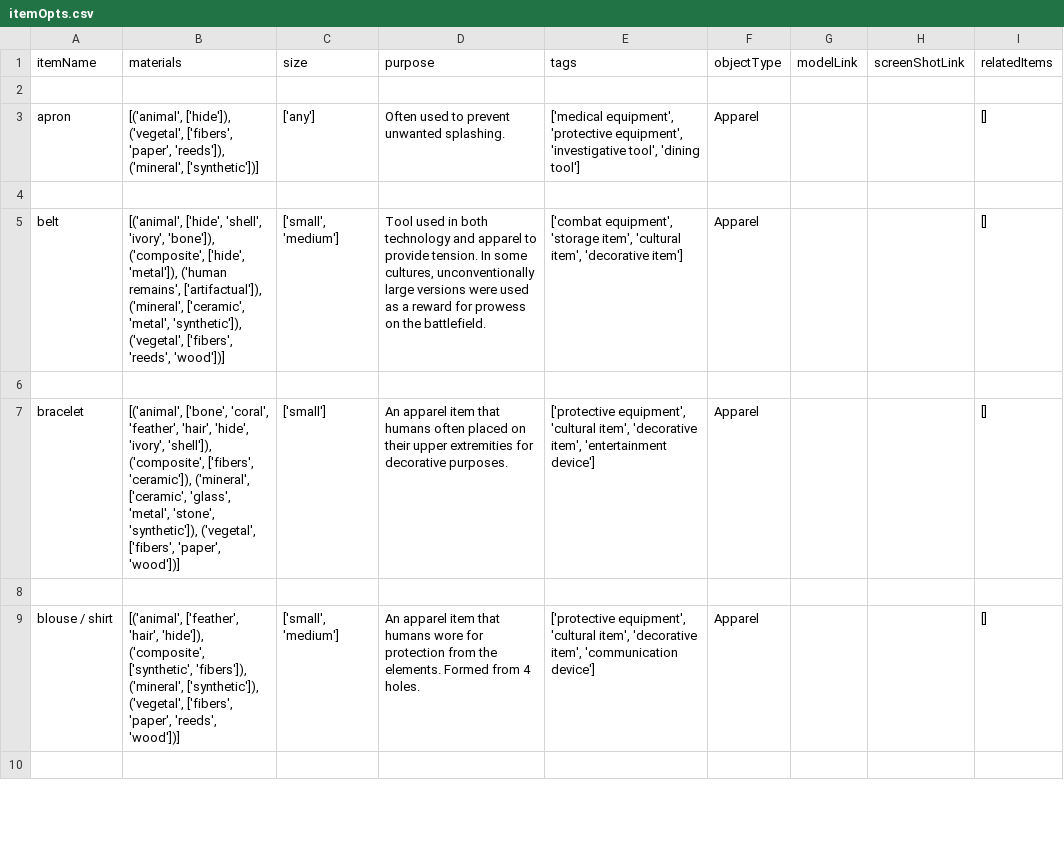
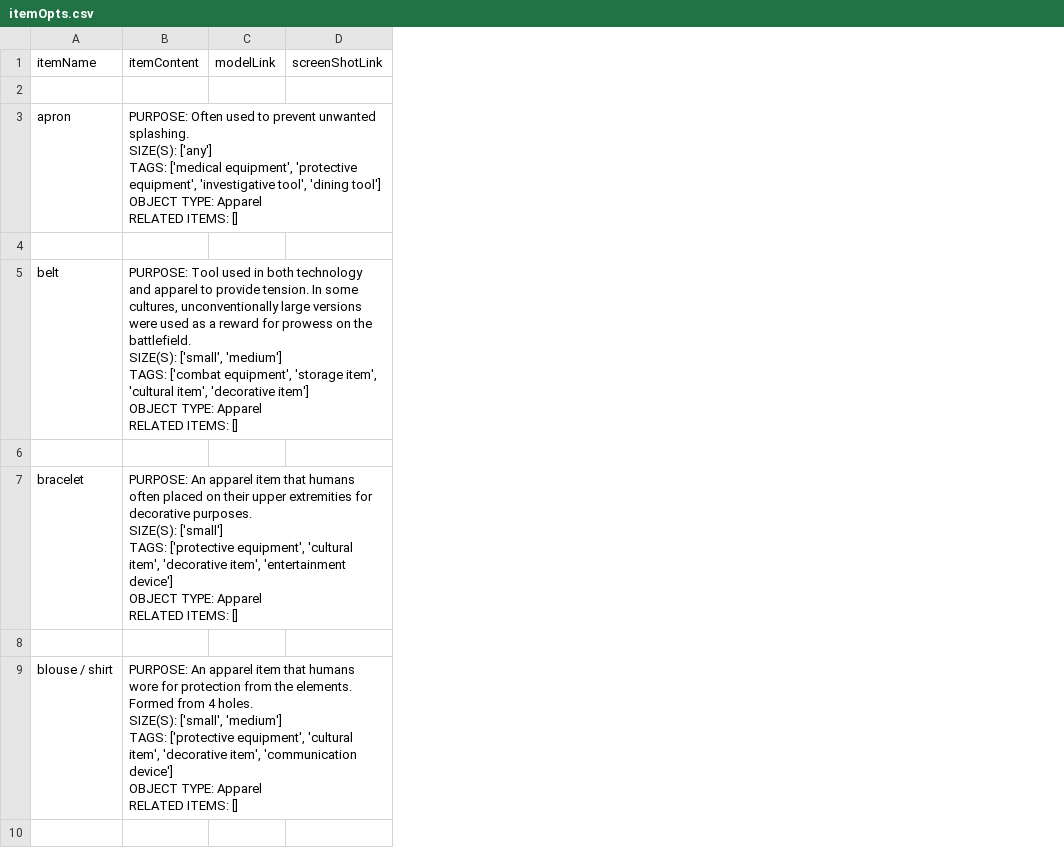
Before and after one commit to JessieLDavis/itemGen, a CSV file: assets/itemOpts.csv, drawn as a sheet; only a part is shown; removed rows and columns are numbered as before the commit, all else as after; ↵ is a line break in a cell; the diff names each change by its address in the sheet, - before the commit and + after, or states it on an @@ line.

Commit message:
missed one

```diff
--- a/assets/itemOpts.csv
+++ b/assets/itemOpts.csv
-column B (materials), rows 3-9: [('animal', ['hide']), ('vegetal', ['fibers', 'paper', 'reeds']), ('mineral', ['synthetic'])] |  | [('animal', ['hide', 'shell', 'ivory', 'bone']), ('composite', ['hide', 'metal']), ('human remains', ['artifactual']), ('mineral', ['ceramic', 'metal', 'synthetic']), ('vegetal', ['fibers', 'reeds', 'wood'])] |  | [('animal', ['bone', 'coral', 'feather', 'hair', 'hide', 'ivory', 'shell']), ('composite', ['fibers', 'ceramic']), ('mineral', ['ceramic', 'glass', 'metal', 'stone', 'synthetic']), ('vegetal', ['fibers', 'paper', 'wood'])] |  | [('animal', ['feather', 'hair', 'hide']), ('composite', ['synthetic', 'fibers']), ('mineral', ['synthetic']), ('vegetal', ['fibers', 'paper', 'reeds', 'wood'])]
-column C (size), rows 3-9: ['any'] |  | ['small', 'medium'] |  | ['small'] |  | ['small', 'medium']
-column D (purpose), rows 3-9: Often used to prevent unwanted splashing. |  | Tool used in both technology and apparel to provide tension. In some cultures, unconventionally large versions were used as a reward for prowess on the battlefield. |  | An apparel item that humans often placed on their upper extremities for decorative purposes. |  | An apparel item that humans wore for protection from the elements. Formed from 4 holes.
-column E (tags), rows 3-9: ['medical equipment', 'protective equipment', 'investigative tool', 'dining tool'] |  | ['combat equipment', 'storage item', 'cultural item', 'decorative item'] |  | ['protective equipment', 'cultural item', 'decorative item', 'entertainment device'] |  | ['protective equipment', 'cultural item', 'decorative item', 'communication device']
-column F (objectType), rows 3-9: Apparel |  | Apparel |  | Apparel |  | Apparel
+column B (itemContent), rows 3-9: PURPOSE: Often used to prevent unwanted splashing. ↵ SIZE(S): ['any'] ↵ TAGS: ['medical equipment', 'protective equipment', 'investigative tool', 'dining tool'] ↵ OBJECT TYPE: Apparel ↵ RELATED ITEMS: [] |  | PURPOSE: Tool used in both technology and apparel to provide tension. In some cultures, unconventionally large versions were used as a reward for prowess on the battlefield. ↵ SIZE(S): ['small', 'medium'] ↵ TAGS: ['combat equipment', 'storage item', 'cultural item', 'decorative item'] ↵ OBJECT TYPE: Apparel ↵ RELATED ITEMS: [] |  | PURPOSE: An apparel item that humans often placed on their upper extremities for decorative purposes. ↵ SIZE(S): ['small'] ↵ TAGS: ['protective equipment', 'cultural item', 'decorative item', 'entertainment device'] ↵ OBJECT TYPE: Apparel ↵ RELATED ITEMS: [] |  | PURPOSE: An apparel item that humans wore for protection from the elements. Formed from 4 holes. ↵ SIZE(S): ['small', 'medium'] ↵ TAGS: ['protective equipment', 'cultural item', 'decorative item', 'communication device'] ↵ OBJECT TYPE: Apparel ↵ RELATED ITEMS: []
-column I (relatedItems), rows 3-9: [] |  | [] |  | [] |  | []
```
